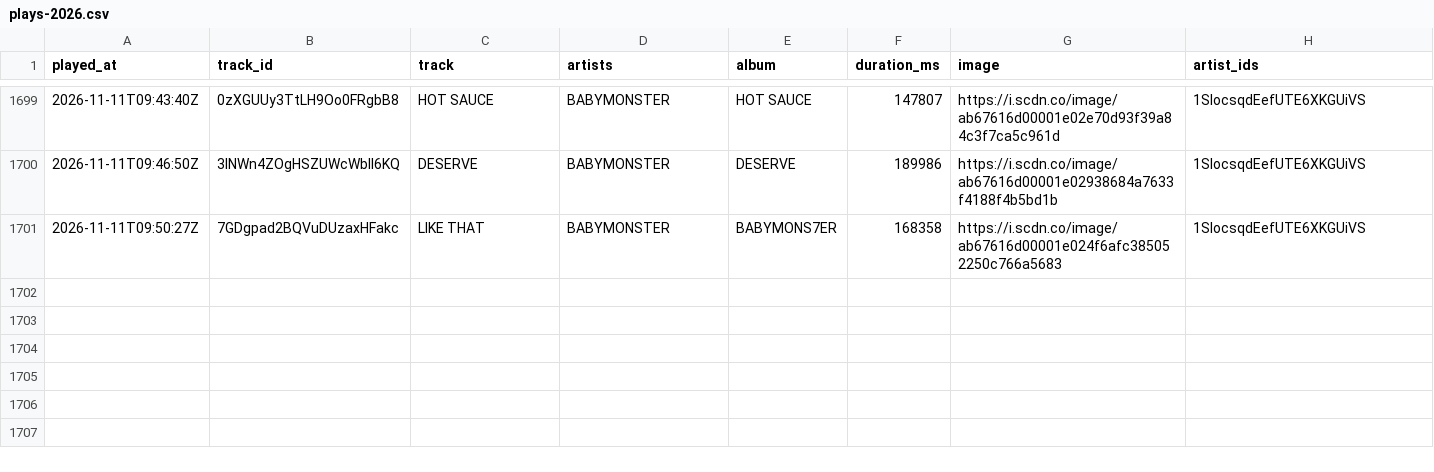
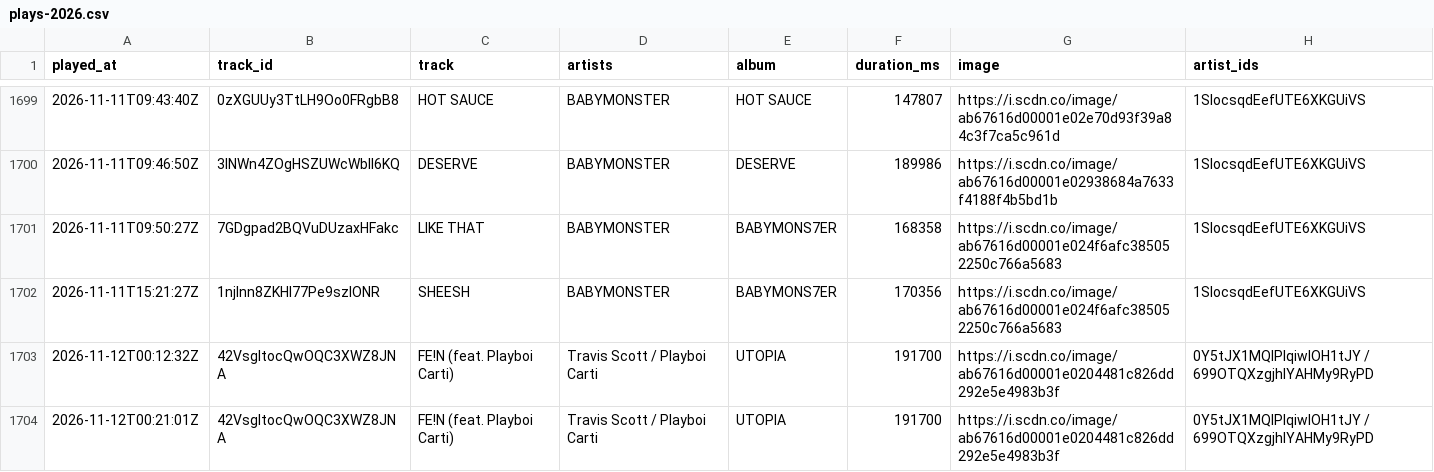
Before and after one commit to arashi-oym/spotify-log, a CSV file: data/plays-2026.csv, drawn as a sheet; only a part is shown, gaps mark what is left out; the diff names each change by its address in the sheet, - before the commit and + after, or states it on an @@ line.

```diff
--- a/data/plays-2026.csv
+++ b/data/plays-2026.csv
+row 1702: 2026-11-11T15:21:27Z | 1njlnn8ZKHI77Pe9szIONR | SHEESH | BABYMONSTER | BABYMONS7ER | 170356 | https://i.scdn.co/image/ab67616d00001e024f6afc385052250c766a5683 | 1SIocsqdEefUTE6XKGUiVS
+row 1703: 2026-11-12T00:12:32Z | 42VsgItocQwOQC3XWZ8JNA | FE!N (feat. Playboi Carti) | Travis Scott / Playboi Carti | UTOPIA | 191700 | https://i.scdn.co/image/ab67616d00001e0204481c826dd292e5e4983b3f | 0Y5tJX1MQlPlqiwlOH1tJY / 699OTQXzgjhIYAHMy9RyPD
+row 1704: 2026-11-12T00:21:01Z | 42VsgItocQwOQC3XWZ8JNA | FE!N (feat. Playboi Carti) | Travis Scott / Playboi Carti | UTOPIA | 191700 | https://i.scdn.co/image/ab67616d00001e0204481c826dd292e5e4983b3f | 0Y5tJX1MQlPlqiwlOH1tJY / 699OTQXzgjhIYAHMy9RyPD
```
Also changed, not shown: 2 other files.
